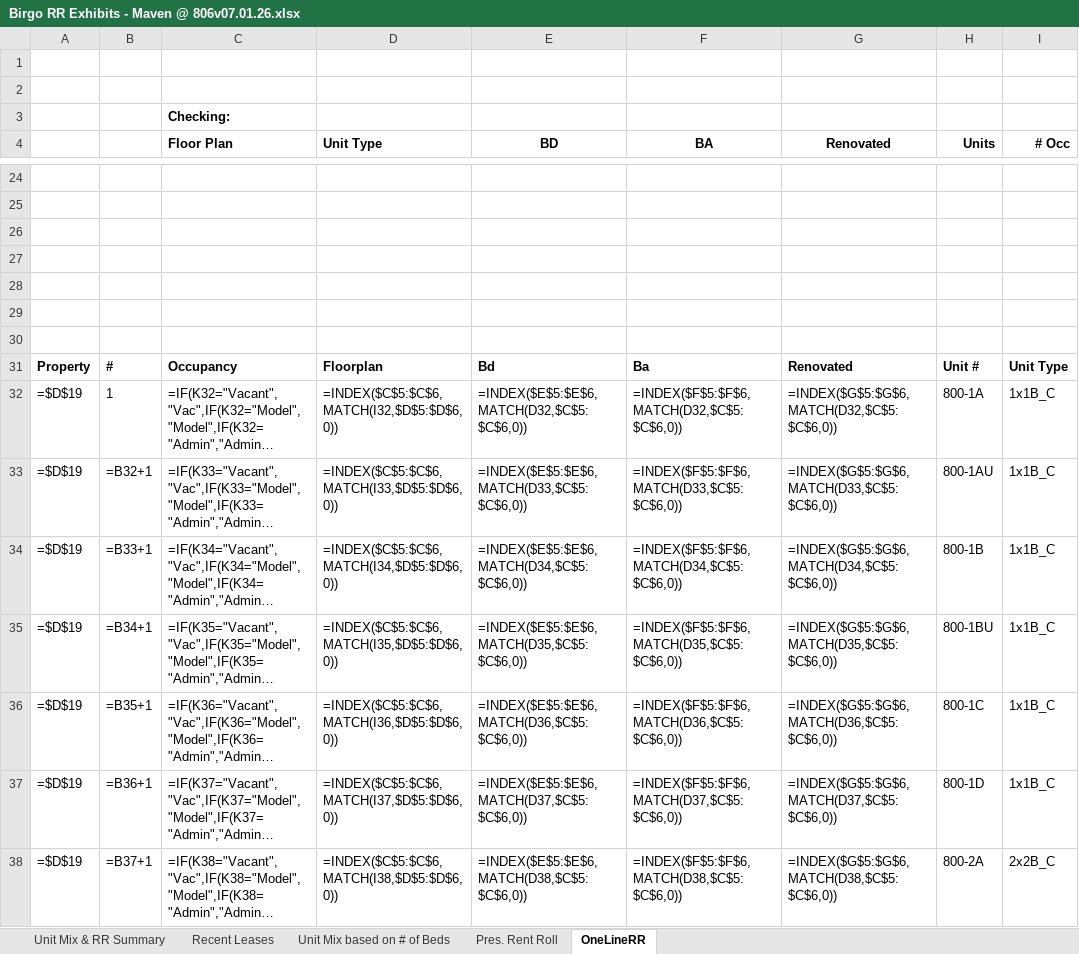
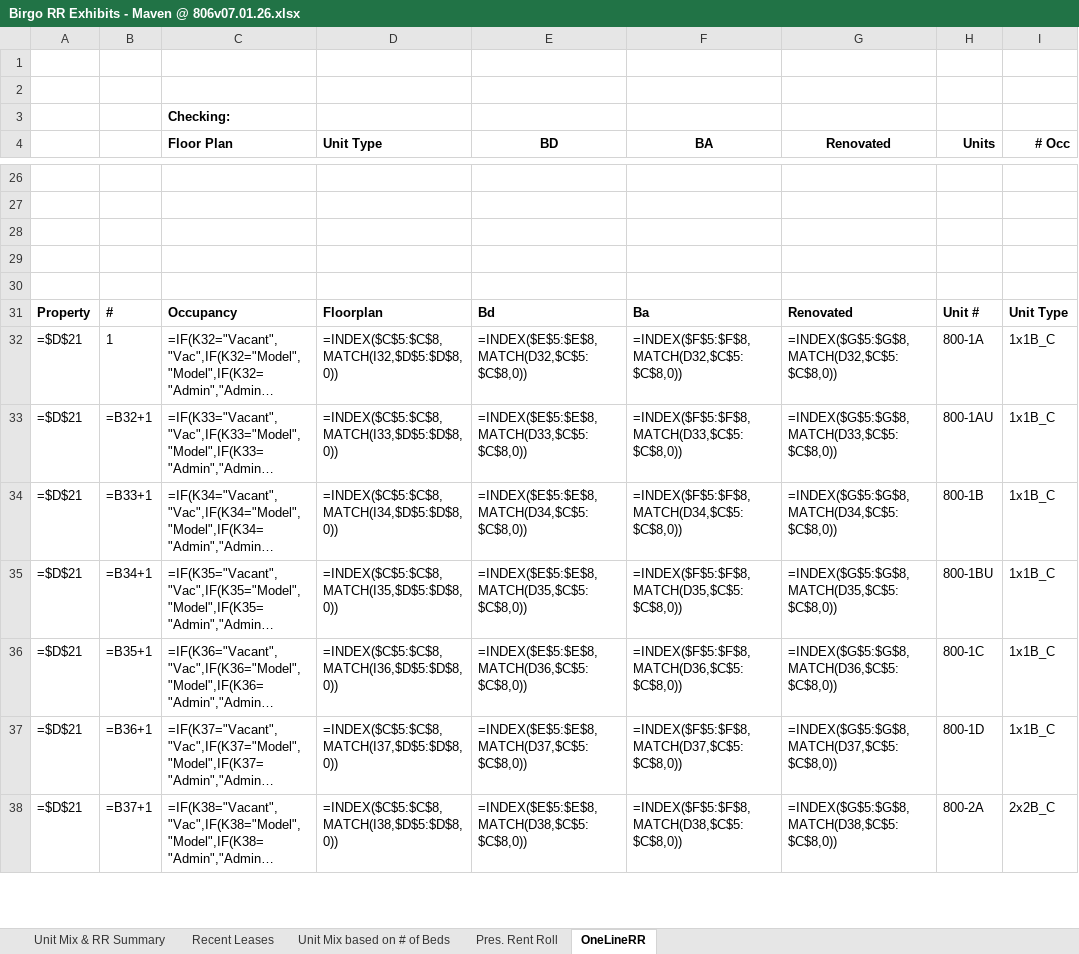
Before and after one commit to rdagoy/srctrentroll, an Excel workbook: examples/outputs/Birgo RR Exhibits - Maven @ 806v07.01.26.xlsx, sheet OneLineRR, drawn as a sheet; only a part is shown, gaps mark what is left out; long unchanged cells end in …; values as stored, in another font and other column widths than the file's, no borders; formulas without a stored value are shown as written; removed rows and columns are numbered as before the commit, all else as after; rows hold the shown columns only; the diff covers the shown part only; the diff names each change by its address in the sheet, - before the commit and + after, or states it on an @@ line.

```diff
--- a/examples/outputs/Birgo RR Exhibits - Maven @ 806v07.01.26.xlsx (sheet OneLineRR)
+++ b/examples/outputs/Birgo RR Exhibits - Maven @ 806v07.01.26.xlsx (sheet OneLineRR)
-row 28: (empty)
-row 29: (empty)
-A32:A38: =$D$19
+A32:A38: =$D$21
-D32 (Unit Type): =INDEX($C$5:$C$6,MATCH(I32,$D$5:$D$6,0))
+D32 (Unit Type): =INDEX($C$5:$C$8,MATCH(I32,$D$5:$D$8,0))
-E32 (BD): =INDEX($E$5:$E$6,MATCH(D32,$C$5:$C$6,0))
+E32 (BD): =INDEX($E$5:$E$8,MATCH(D32,$C$5:$C$8,0))
-F32 (BA): =INDEX($F$5:$F$6,MATCH(D32,$C$5:$C$6,0))
+F32 (BA): =INDEX($F$5:$F$8,MATCH(D32,$C$5:$C$8,0))
-G32 (Renovated): =INDEX($G$5:$G$6,MATCH(D32,$C$5:$C$6,0))
+G32 (Renovated): =INDEX($G$5:$G$8,MATCH(D32,$C$5:$C$8,0))
-D33 (Unit Type): =INDEX($C$5:$C$6,MATCH(I33,$D$5:$D$6,0))
+D33 (Unit Type): =INDEX($C$5:$C$8,MATCH(I33,$D$5:$D$8,0))
-E33 (BD): =INDEX($E$5:$E$6,MATCH(D33,$C$5:$C$6,0))
+E33 (BD): =INDEX($E$5:$E$8,MATCH(D33,$C$5:$C$8,0))
-F33 (BA): =INDEX($F$5:$F$6,MATCH(D33,$C$5:$C$6,0))
+F33 (BA): =INDEX($F$5:$F$8,MATCH(D33,$C$5:$C$8,0))
-G33 (Renovated): =INDEX($G$5:$G$6,MATCH(D33,$C$5:$C$6,0))
+G33 (Renovated): =INDEX($G$5:$G$8,MATCH(D33,$C$5:$C$8,0))
-D34 (Unit Type): =INDEX($C$5:$C$6,MATCH(I34,$D$5:$D$6,0))
+D34 (Unit Type): =INDEX($C$5:$C$8,MATCH(I34,$D$5:$D$8,0))
-E34 (BD): =INDEX($E$5:$E$6,MATCH(D34,$C$5:$C$6,0))
+E34 (BD): =INDEX($E$5:$E$8,MATCH(D34,$C$5:$C$8,0))
-F34 (BA): =INDEX($F$5:$F$6,MATCH(D34,$C$5:$C$6,0))
+F34 (BA): =INDEX($F$5:$F$8,MATCH(D34,$C$5:$C$8,0))
-G34 (Renovated): =INDEX($G$5:$G$6,MATCH(D34,$C$5:$C$6,0))
+G34 (Renovated): =INDEX($G$5:$G$8,MATCH(D34,$C$5:$C$8,0))
-D35 (Unit Type): =INDEX($C$5:$C$6,MATCH(I35,$D$5:$D$6,0))
+D35 (Unit Type): =INDEX($C$5:$C$8,MATCH(I35,$D$5:$D$8,0))
-E35 (BD): =INDEX($E$5:$E$6,MATCH(D35,$C$5:$C$6,0))
+E35 (BD): =INDEX($E$5:$E$8,MATCH(D35,$C$5:$C$8,0))
-F35 (BA): =INDEX($F$5:$F$6,MATCH(D35,$C$5:$C$6,0))
+F35 (BA): =INDEX($F$5:$F$8,MATCH(D35,$C$5:$C$8,0))
-G35 (Renovated): =INDEX($G$5:$G$6,MATCH(D35,$C$5:$C$6,0))
+G35 (Renovated): =INDEX($G$5:$G$8,MATCH(D35,$C$5:$C$8,0))
-D36 (Unit Type): =INDEX($C$5:$C$6,MATCH(I36,$D$5:$D$6,0))
+D36 (Unit Type): =INDEX($C$5:$C$8,MATCH(I36,$D$5:$D$8,0))
-E36 (BD): =INDEX($E$5:$E$6,MATCH(D36,$C$5:$C$6,0))
+E36 (BD): =INDEX($E$5:$E$8,MATCH(D36,$C$5:$C$8,0))
-F36 (BA): =INDEX($F$5:$F$6,MATCH(D36,$C$5:$C$6,0))
+F36 (BA): =INDEX($F$5:$F$8,MATCH(D36,$C$5:$C$8,0))
-G36 (Renovated): =INDEX($G$5:$G$6,MATCH(D36,$C$5:$C$6,0))
+G36 (Renovated): =INDEX($G$5:$G$8,MATCH(D36,$C$5:$C$8,0))
-D37 (Unit Type): =INDEX($C$5:$C$6,MATCH(I37,$D$5:$D$6,0))
+D37 (Unit Type): =INDEX($C$5:$C$8,MATCH(I37,$D$5:$D$8,0))
-E37 (BD): =INDEX($E$5:$E$6,MATCH(D37,$C$5:$C$6,0))
+E37 (BD): =INDEX($E$5:$E$8,MATCH(D37,$C$5:$C$8,0))
-F37 (BA): =INDEX($F$5:$F$6,MATCH(D37,$C$5:$C$6,0))
+F37 (BA): =INDEX($F$5:$F$8,MATCH(D37,$C$5:$C$8,0))
-G37 (Renovated): =INDEX($G$5:$G$6,MATCH(D37,$C$5:$C$6,0))
+G37 (Renovated): =INDEX($G$5:$G$8,MATCH(D37,$C$5:$C$8,0))
-D38 (Unit Type): =INDEX($C$5:$C$6,MATCH(I38,$D$5:$D$6,0))
+D38 (Unit Type): =INDEX($C$5:$C$8,MATCH(I38,$D$5:$D$8,0))
-E38 (BD): =INDEX($E$5:$E$6,MATCH(D38,$C$5:$C$6,0))
+E38 (BD): =INDEX($E$5:$E$8,MATCH(D38,$C$5:$C$8,0))
-F38 (BA): =INDEX($F$5:$F$6,MATCH(D38,$C$5:$C$6,0))
+F38 (BA): =INDEX($F$5:$F$8,MATCH(D38,$C$5:$C$8,0))
-G38 (Renovated): =INDEX($G$5:$G$6,MATCH(D38,$C$5:$C$6,0))
+G38 (Renovated): =INDEX($G$5:$G$8,MATCH(D38,$C$5:$C$8,0))
```
Also changed, not shown: 39 added rows and 74 edited cells elsewhere in this sheet, sheet Pres. Rent Roll, sheet Recent Leases, sheet Unit Mix based on # of Beds, sheet Unit Mix & RR Summary, 2 other files.
